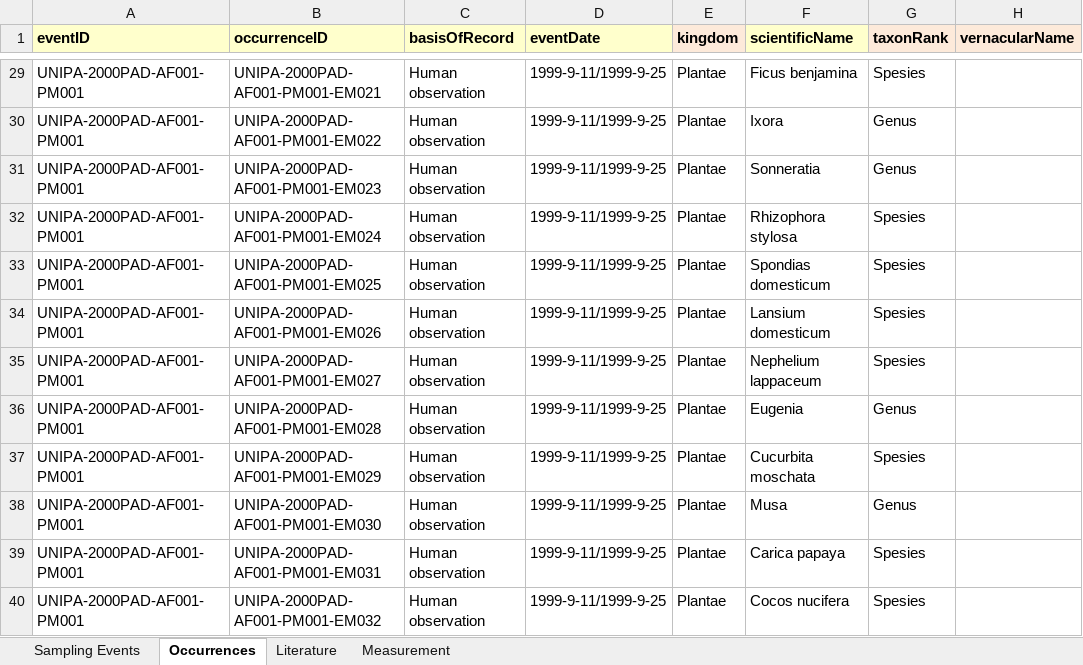
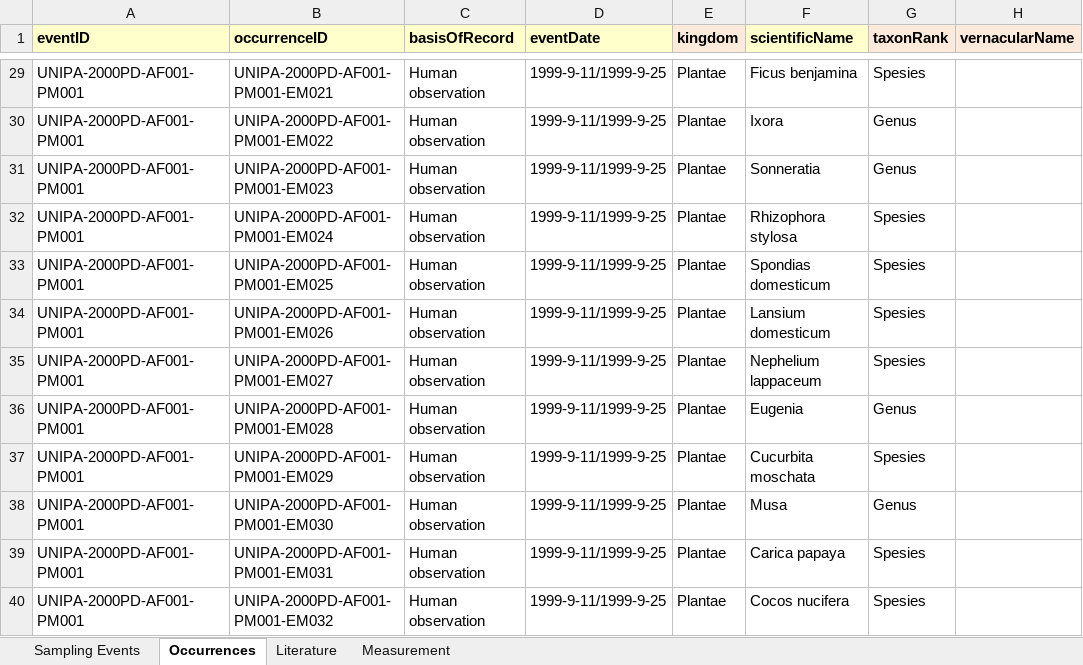
Before and after one commit to rahmianugraha/biodiverskripsi, an Excel workbook: input_xlsx/Flora 001.xlsx, sheet Occurrences, drawn as a sheet; only a part is shown, gaps mark what is left out; values as stored, in another font and other column widths than the file's, no borders; the diff covers the shown part only; the diff names each change by its address in the sheet, - before the commit and + after, or states it on an @@ line.

```diff
--- a/input_xlsx/Flora 001.xlsx (sheet Occurrences)
+++ b/input_xlsx/Flora 001.xlsx (sheet Occurrences)
-A29:A40 (eventID): UNIPA-2000PAD-AF001-PM001
+A29:A40 (eventID): UNIPA-2000PD-AF001-PM001
-B29 (occurrenceID): UNIPA-2000PAD-AF001-PM001-EM021
+B29 (occurrenceID): UNIPA-2000PD-AF001-PM001-EM021
-B30 (occurrenceID): UNIPA-2000PAD-AF001-PM001-EM022
+B30 (occurrenceID): UNIPA-2000PD-AF001-PM001-EM022
-B31 (occurrenceID): UNIPA-2000PAD-AF001-PM001-EM023
+B31 (occurrenceID): UNIPA-2000PD-AF001-PM001-EM023
-B32 (occurrenceID): UNIPA-2000PAD-AF001-PM001-EM024
+B32 (occurrenceID): UNIPA-2000PD-AF001-PM001-EM024
-B33 (occurrenceID): UNIPA-2000PAD-AF001-PM001-EM025
+B33 (occurrenceID): UNIPA-2000PD-AF001-PM001-EM025
-B34 (occurrenceID): UNIPA-2000PAD-AF001-PM001-EM026
+B34 (occurrenceID): UNIPA-2000PD-AF001-PM001-EM026
-B35 (occurrenceID): UNIPA-2000PAD-AF001-PM001-EM027
+B35 (occurrenceID): UNIPA-2000PD-AF001-PM001-EM027
-B36 (occurrenceID): UNIPA-2000PAD-AF001-PM001-EM028
+B36 (occurrenceID): UNIPA-2000PD-AF001-PM001-EM028
-B37 (occurrenceID): UNIPA-2000PAD-AF001-PM001-EM029
+B37 (occurrenceID): UNIPA-2000PD-AF001-PM001-EM029
-B38 (occurrenceID): UNIPA-2000PAD-AF001-PM001-EM030
+B38 (occurrenceID): UNIPA-2000PD-AF001-PM001-EM030
-B39 (occurrenceID): UNIPA-2000PAD-AF001-PM001-EM031
+B39 (occurrenceID): UNIPA-2000PD-AF001-PM001-EM031
-B40 (occurrenceID): UNIPA-2000PAD-AF001-PM001-EM032
+B40 (occurrenceID): UNIPA-2000PD-AF001-PM001-EM032
```
Also changed, not shown: 54 edited cells elsewhere in this sheet, sheet Sampling Events, sheet Literature, input_xlsx/Flora 002.xlsx, input_xlsx/Hassan 002.xlsx, 8 other files.
